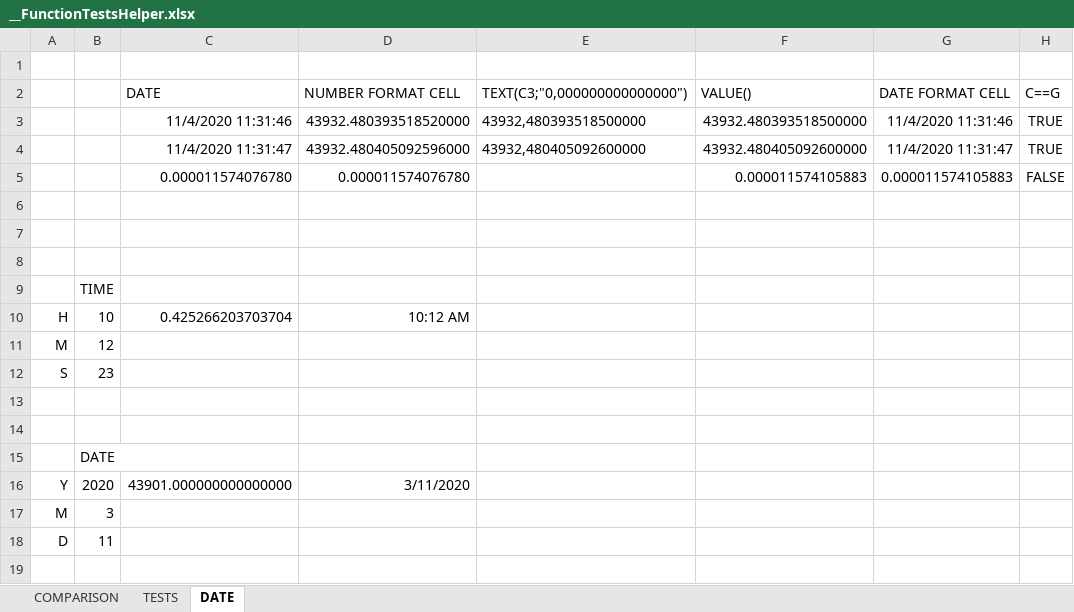
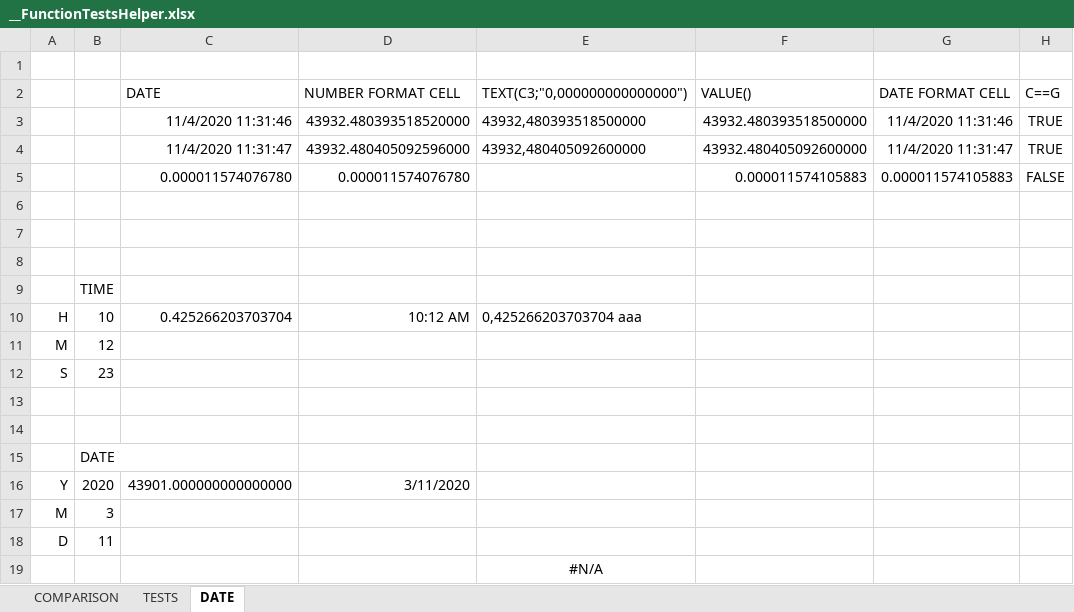
Before and after one commit to pkokki/DocumentCreator, an Excel workbook: DocumentCreator.Tests/Resources/__FunctionTestsHelper.xlsx, sheet DATE, drawn as a sheet; values as stored, in another font and other column widths than the file's, no borders; the diff names each change by its address in the sheet, - before the commit and + after, or states it on an @@ line.

```diff
--- a/DocumentCreator.Tests/Resources/__FunctionTestsHelper.xlsx (sheet DATE)
+++ b/DocumentCreator.Tests/Resources/__FunctionTestsHelper.xlsx (sheet DATE)
-E10 (TEXT(C3;"0,000000000000000")): (empty)
+E10 (TEXT(C3;"0,000000000000000")): 0,425266203703704 aaa
+row 19:  |  |  |  | #N/A
```
Also changed, not shown: sheet TESTS, DocumentCreator.Tests/resources/__StandardExcelFormats.xlsx, 8 other files.
